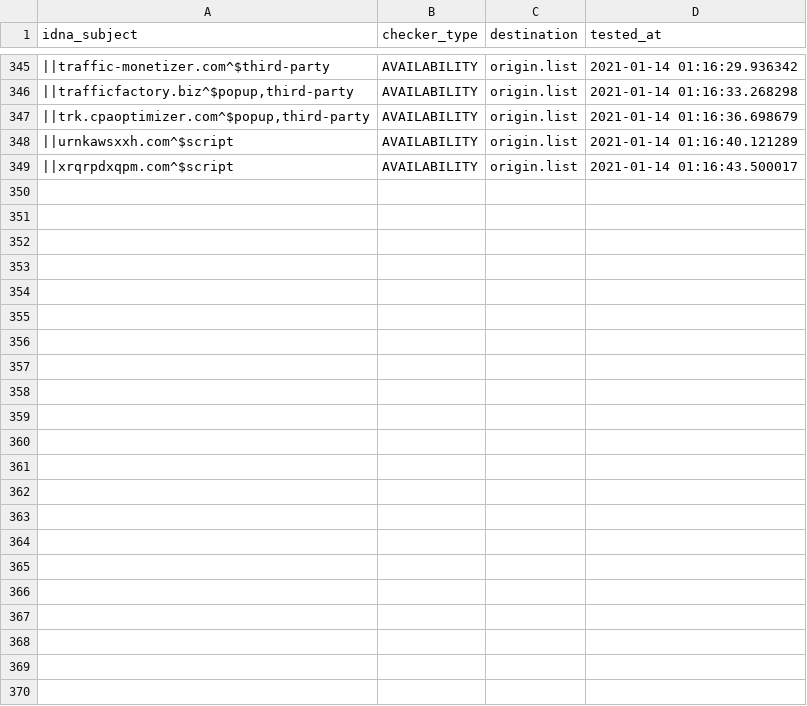
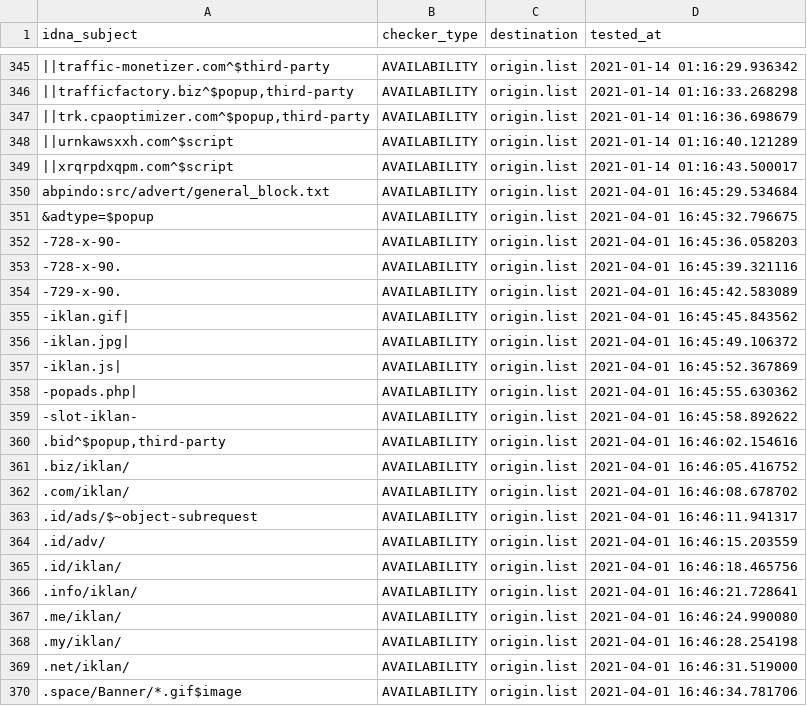
Before and after one commit to dead-hosts/indonesianadblockrules-subscriptions_git_ABPindo, a CSV file: .pyfunceble/inactive.csv, drawn as a sheet; only a part is shown, gaps mark what is left out; the diff names each change by its address in the sheet, - before the commit and + after, or states it on an @@ line.

Commit message:
[Autosave][Dead-Hosts::indonesianadblockrules-subscriptions_git_ABPindo]
arc_PU6Vs87ZmAT0M81v9woz

```diff
--- a/.pyfunceble/inactive.csv
+++ b/.pyfunceble/inactive.csv
+row 350: abpindo:src/advert/general_block.txt | AVAILABILITY | origin.list | 2021-04-01 16:45:29.534684
+row 351: &adtype=$popup | AVAILABILITY | origin.list | 2021-04-01 16:45:32.796675
+row 352: -728-x-90- | AVAILABILITY | origin.list | 2021-04-01 16:45:36.058203
+row 353: -728-x-90. | AVAILABILITY | origin.list | 2021-04-01 16:45:39.321116
+row 354: -729-x-90. | AVAILABILITY | origin.list | 2021-04-01 16:45:42.583089
+row 355: -iklan.gif| | AVAILABILITY | origin.list | 2021-04-01 16:45:45.843562
+row 356: -iklan.jpg| | AVAILABILITY | origin.list | 2021-04-01 16:45:49.106372
+row 357: -iklan.js| | AVAILABILITY | origin.list | 2021-04-01 16:45:52.367869
+row 358: -popads.php| | AVAILABILITY | origin.list | 2021-04-01 16:45:55.630362
+row 359: -slot-iklan- | AVAILABILITY | origin.list | 2021-04-01 16:45:58.892622
+row 360: .bid^$popup,third-party | AVAILABILITY | origin.list | 2021-04-01 16:46:02.154616
+row 361: .biz/iklan/ | AVAILABILITY | origin.list | 2021-04-01 16:46:05.416752
+row 362: .com/iklan/ | AVAILABILITY | origin.list | 2021-04-01 16:46:08.678702
+row 363: .id/ads/$~object-subrequest | AVAILABILITY | origin.list | 2021-04-01 16:46:11.941317
+row 364: .id/adv/ | AVAILABILITY | origin.list | 2021-04-01 16:46:15.203559
+row 365: .id/iklan/ | AVAILABILITY | origin.list | 2021-04-01 16:46:18.465756
+row 366: .info/iklan/ | AVAILABILITY | origin.list | 2021-04-01 16:46:21.728641
+row 367: .me/iklan/ | AVAILABILITY | origin.list | 2021-04-01 16:46:24.990080
+row 368: .my/iklan/ | AVAILABILITY | origin.list | 2021-04-01 16:46:28.254198
+row 369: .net/iklan/ | AVAILABILITY | origin.list | 2021-04-01 16:46:31.519000
+row 370: .space/Banner/*.gif$image | AVAILABILITY | origin.list | 2021-04-01 16:46:34.781706
```
Also changed, not shown: 7 other files.
